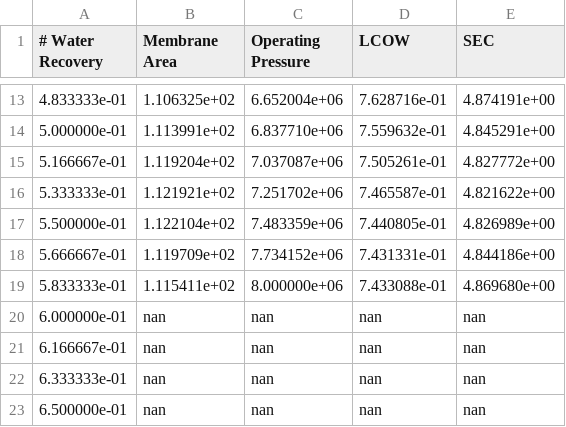
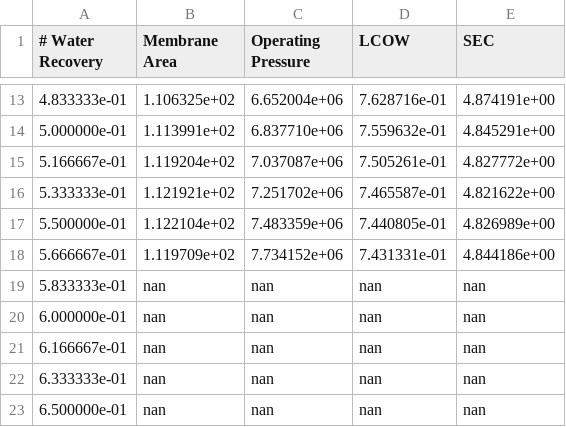
Before and after one commit to savannahsakhai/watertap, a CSV file: watertap/examples/flowsheets/property_comparison/outputs_results_RO_simple.csv, drawn as a sheet; only a part is shown, gaps mark what is left out.

Commit message:
updated RO study data for recovery only

```diff
--- a/watertap/examples/flowsheets/property_comparison/outputs_results_RO_simple.csv
+++ b/watertap/examples/flowsheets/property_comparison/outputs_results_RO_simple.csv
@@ -18,3 +18,3 @@
 5.666667e-01,1.119709e+02,7.734152e+06,7.431331e-01,4.844186e+00
-5.833333e-01,1.115411e+02,8.000000e+06,7.433088e-01,4.869680e+00
+5.833333e-01,nan,nan,nan,nan
 6.000000e-01,nan,nan,nan,nan
```
Also changed, not shown: watertap/examples/flowsheets/property_comparison/outputs_results_RO_NaCl.csv, watertap/examples/flowsheets/property_comparison/outputs_results_RO_seawater.csv.
